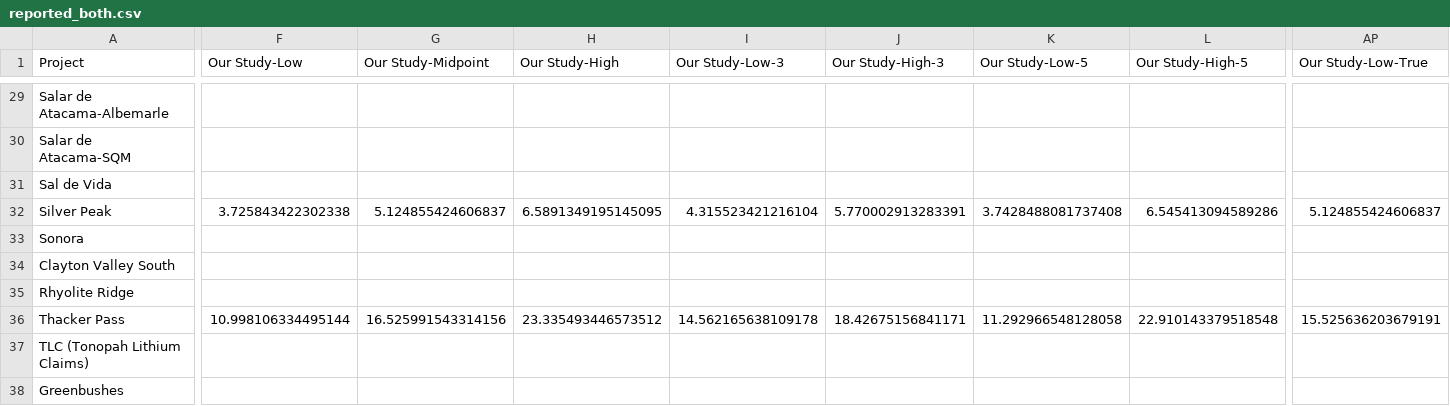
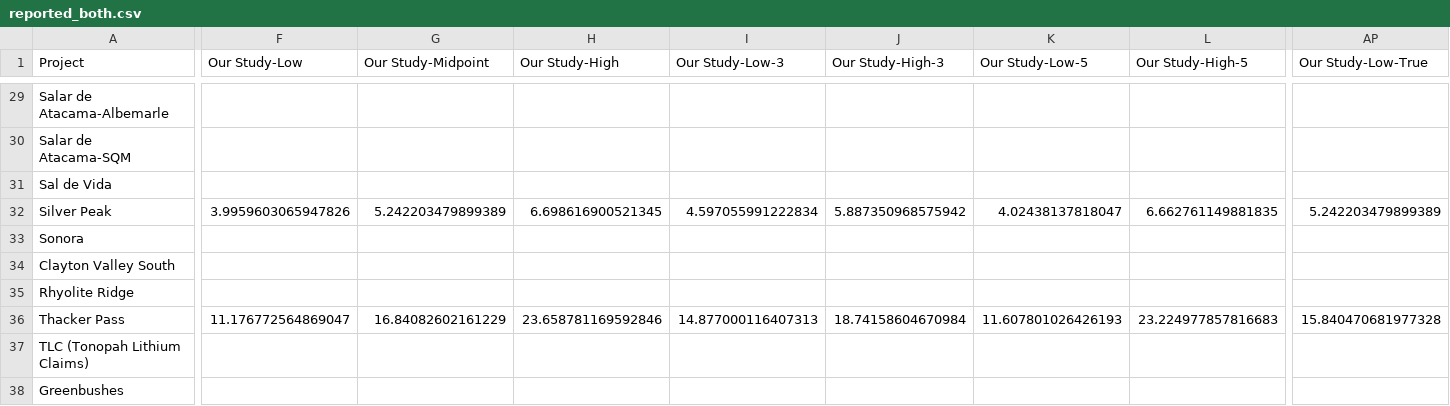
Before and after one commit to acheng98/Lithium-Interventions, a CSV file: Costs-Emissions/reported_both.csv, drawn as a sheet; only a part is shown, gaps mark what is left out; the diff covers the shown part only; the diff names each change by its address in the sheet, - before the commit and + after, or states it on an @@ line.

```diff
--- a/Costs-Emissions/reported_both.csv
+++ b/Costs-Emissions/reported_both.csv
-F32 (Our Study-Low): 3.725843422302338
+F32 (Our Study-Low): 3.9959603065947826
-G32 (Our Study-Midpoint): 5.124855424606837
+G32 (Our Study-Midpoint): 5.242203479899389
-H32 (Our Study-High): 6.5891349195145095
+H32 (Our Study-High): 6.698616900521345
-I32 (Our Study-Low-3): 4.315523421216104
+I32 (Our Study-Low-3): 4.597055991222834
-J32 (Our Study-High-3): 5.770002913283391
+J32 (Our Study-High-3): 5.887350968575942
-K32 (Our Study-Low-5): 3.7428488081737408
+K32 (Our Study-Low-5): 4.02438137818047
-L32 (Our Study-High-5): 6.545413094589286
+L32 (Our Study-High-5): 6.662761149881835
-AP32 (Our Study-Low-True): 5.124855424606837
+AP32 (Our Study-Low-True): 5.242203479899389
-F36 (Our Study-Low): 10.998106334495144
+F36 (Our Study-Low): 11.176772564869047
-G36 (Our Study-Midpoint): 16.525991543314156
+G36 (Our Study-Midpoint): 16.84082602161229
-H36 (Our Study-High): 23.335493446573512
+H36 (Our Study-High): 23.658781169592846
-I36 (Our Study-Low-3): 14.562165638109178
+I36 (Our Study-Low-3): 14.877000116407313
-J36 (Our Study-High-3): 18.42675156841171
+J36 (Our Study-High-3): 18.74158604670984
-K36 (Our Study-Low-5): 11.292966548128058
+K36 (Our Study-Low-5): 11.607801026426193
-L36 (Our Study-High-5): 22.910143379518548
+L36 (Our Study-High-5): 23.224977857816683
-AP36 (Our Study-Low-True): 15.525636203679191
+AP36 (Our Study-Low-True): 15.840470681977328
```
Also changed, not shown: 38 edited cells elsewhere in this file, Processing Models/data/Machine Blocks Data.csv, 49 other files.
